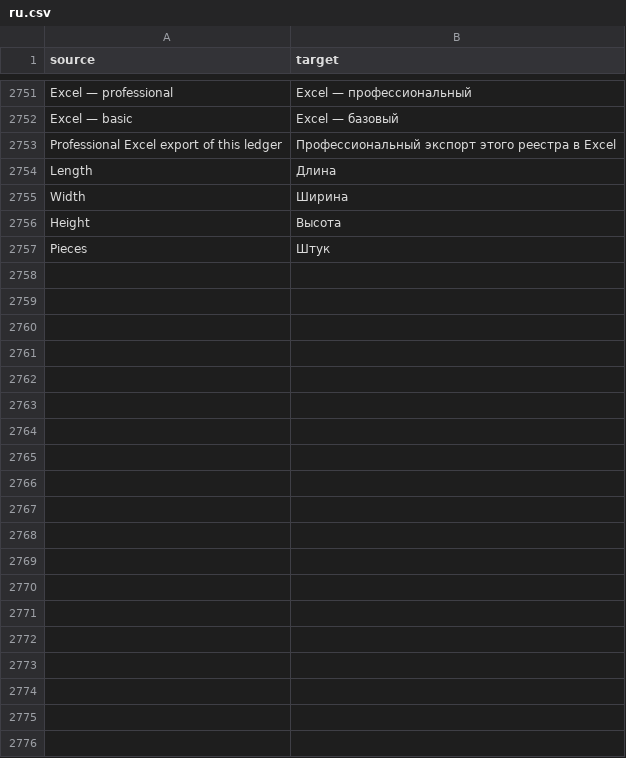
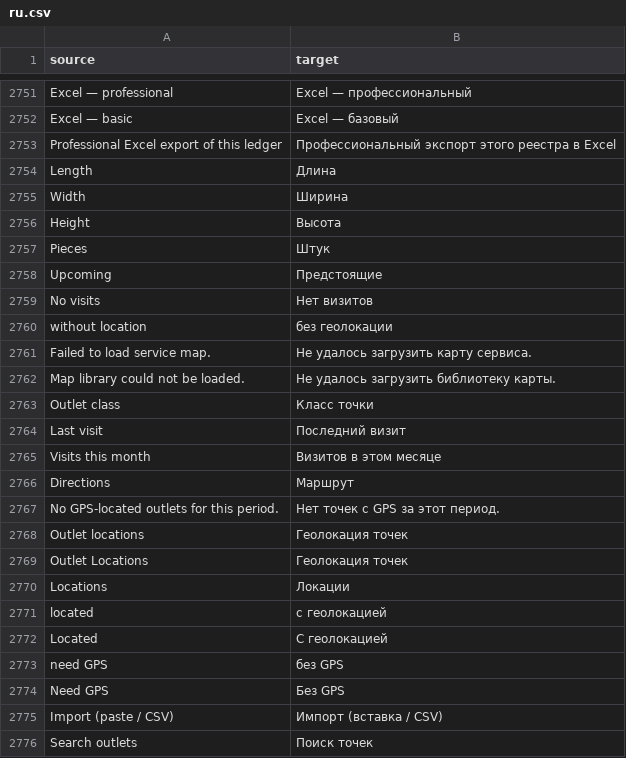
Before and after one commit to zvictory/stabler, a CSV file: stabler/translations/ru.csv, drawn as a sheet; only a part is shown, gaps mark what is left out; the diff covers the shown part only.

```diff
--- a/stabler/translations/ru.csv
+++ b/stabler/translations/ru.csv
@@ -2757 +2757,20 @@ Height,Высота
 Pieces,Штук
+Upcoming,Предстоящие
+No visits,Нет визитов
+without location,без геолокации
+Failed to load service map.,Не удалось загрузить карту сервиса.
+Map library could not be loaded.,Не удалось загрузить библиотеку карты.
+Outlet class,Класс точки
+Last visit,Последний визит
+Visits this month,Визитов в этом месяце
+Directions,Маршрут
+No GPS-located outlets for this period.,Нет точек с GPS за этот период.
+Outlet locations,Геолокация точек
+Outlet Locations,Геолокация точек
+Locations,Локации
+located,с геолокацией
+Located,С геолокацией
+need GPS,без GPS
+Need GPS,Без GPS
+Import (paste / CSV),Импорт (вставка / CSV)
+Search outlets,Поиск точек
```
Also changed, not shown: 37 added rows elsewhere in this file, stabler/translations/en.csv, stabler/translations/tr.csv, 20 other files.
